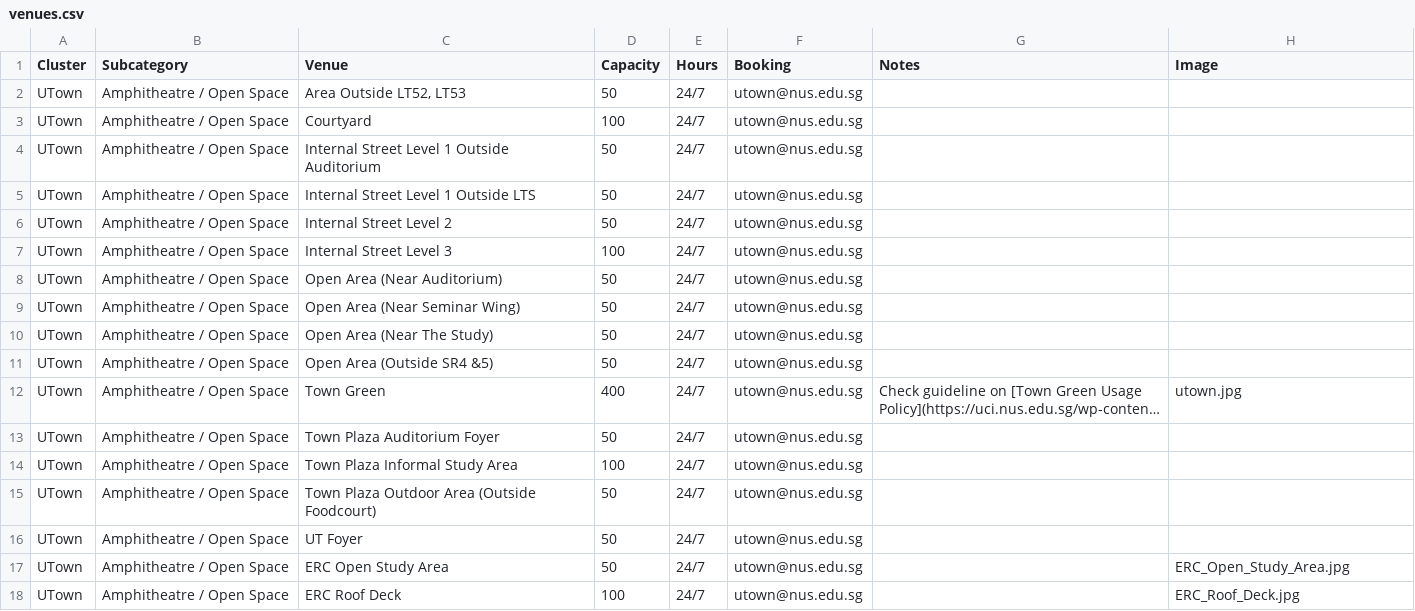
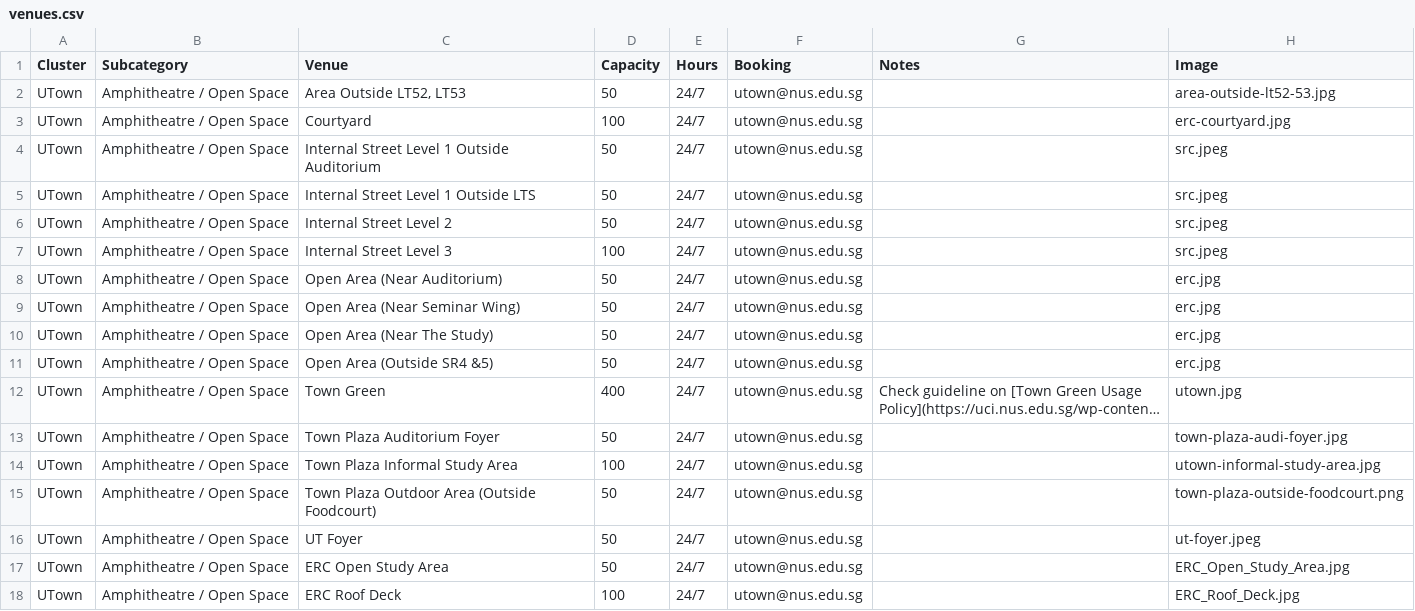
Before and after one commit to bibikowlf/nus-cfa-artcyclopedia, a CSV file: venues/venues.csv, drawn as a sheet; only a part is shown; long unchanged cells end in …; the diff names each change by its address in the sheet, - before the commit and + after, or states it on an @@ line.

Commit message:
Update venues

```diff
--- a/venues/venues.csv
+++ b/venues/venues.csv
-H2 (Image): (empty)
+H2 (Image): area-outside-lt52-53.jpg
-H3 (Image): (empty)
+H3 (Image): erc-courtyard.jpg
-H4:H7 (Image): (empty)
+H4:H7 (Image): src.jpeg
-H8:H11 (Image): (empty)
+H8:H11 (Image): erc.jpg
-H13 (Image): (empty)
+H13 (Image): town-plaza-audi-foyer.jpg
-H14 (Image): (empty)
+H14 (Image): utown-informal-study-area.jpg
-H15 (Image): (empty)
+H15 (Image): town-plaza-outside-foodcourt.png
-H16 (Image): (empty)
+H16 (Image): ut-foyer.jpeg
```
Also changed, not shown: venues/clusters.csv, 9 other files.
